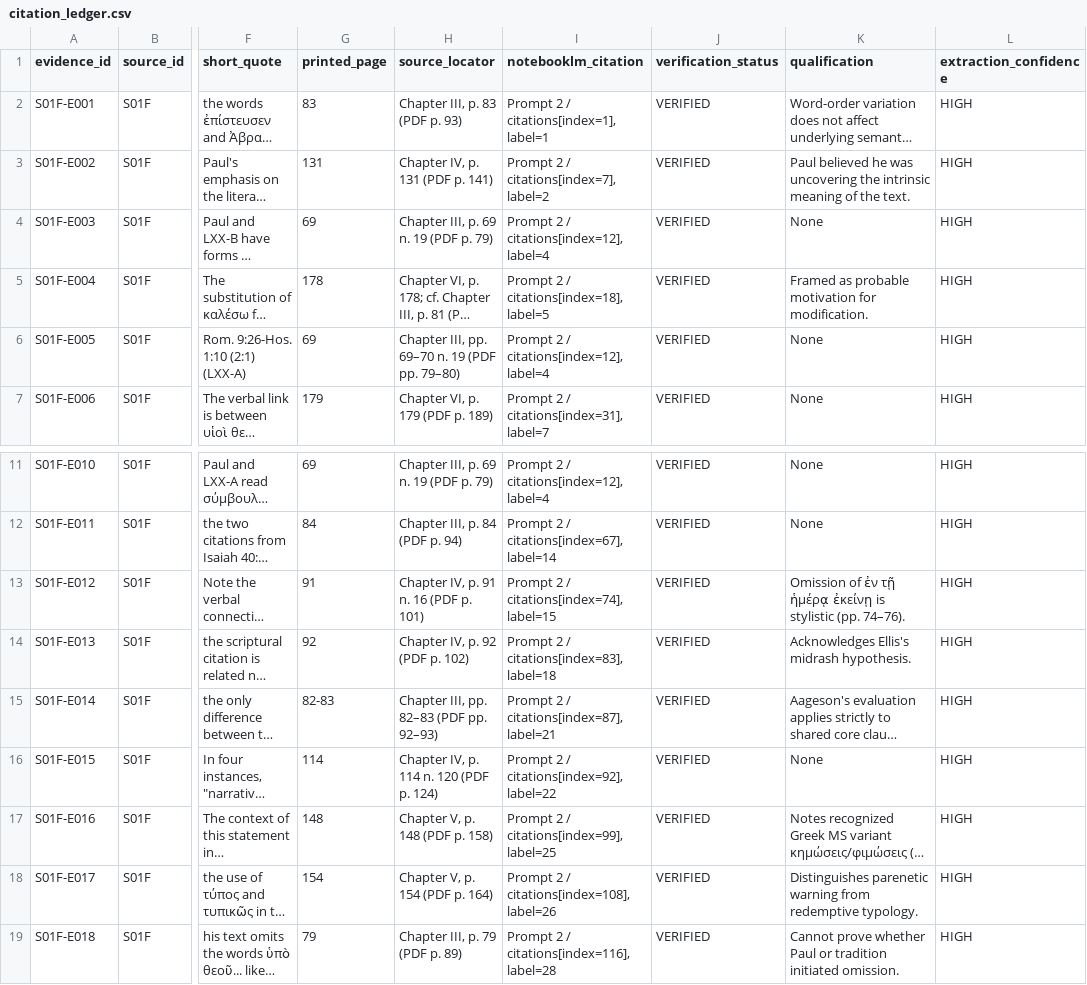
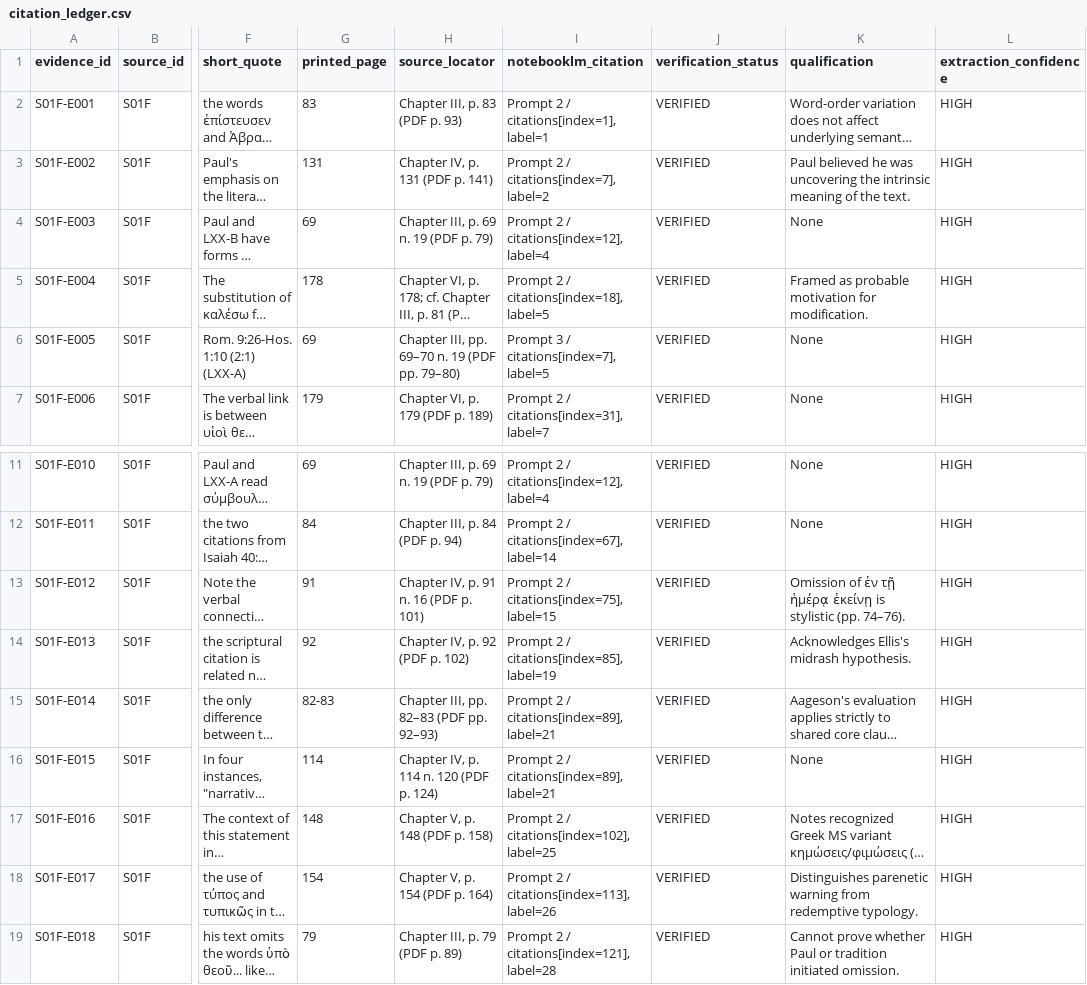
Before and after one commit to aguacatero/septuagint-diaspora-book, a CSV file: research/inbox/B001-pauline-txt-pilot/sources/S01F/citation_ledger.csv, drawn as a sheet; only a part is shown, gaps mark what is left out; long unchanged cells end in …; the diff names each change by its address in the sheet, - before the commit and + after, or states it on an @@ line.

```diff
--- a/research/inbox/B001-pauline-txt-pilot/sources/S01F/citation_ledger.csv
+++ b/research/inbox/B001-pauline-txt-pilot/sources/S01F/citation_ledger.csv
-I6 (notebooklm_citation): Prompt 2 / citations[index=12], label=4
+I6 (notebooklm_citation): Prompt 3 / citations[index=7], label=5
-I13 (notebooklm_citation): Prompt 2 / citations[index=74], label=15
+I13 (notebooklm_citation): Prompt 2 / citations[index=75], label=15
-I14 (notebooklm_citation): Prompt 2 / citations[index=83], label=18
+I14 (notebooklm_citation): Prompt 2 / citations[index=85], label=19
-I15 (notebooklm_citation): Prompt 2 / citations[index=87], label=21
+I15 (notebooklm_citation): Prompt 2 / citations[index=89], label=21
-I16 (notebooklm_citation): Prompt 2 / citations[index=92], label=22
+I16 (notebooklm_citation): Prompt 2 / citations[index=89], label=21
-I17 (notebooklm_citation): Prompt 2 / citations[index=99], label=25
+I17 (notebooklm_citation): Prompt 2 / citations[index=102], label=25
-I18 (notebooklm_citation): Prompt 2 / citations[index=108], label=26
+I18 (notebooklm_citation): Prompt 2 / citations[index=113], label=26
-I19 (notebooklm_citation): Prompt 2 / citations[index=116], label=28
+I19 (notebooklm_citation): Prompt 2 / citations[index=121], label=28
```
Also changed, not shown: 8 other files.
